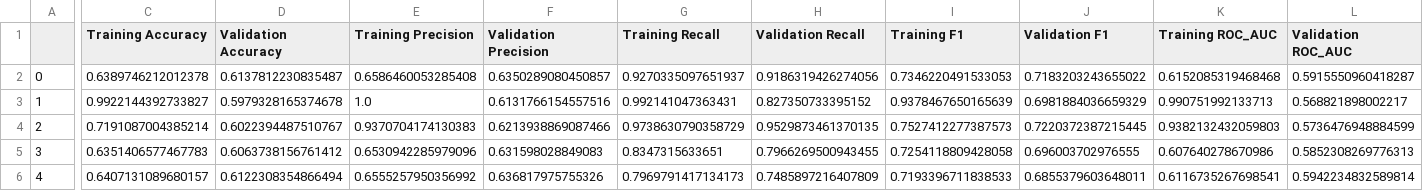
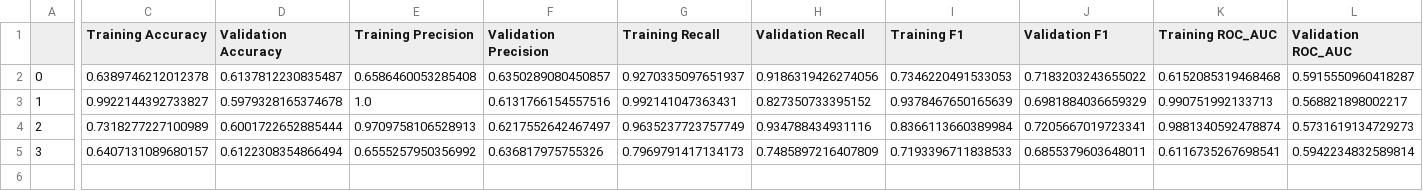
Before and after one commit to parminpatel28/MSCI-446-Project, a CSV file: csvs/rolling_average_5_day_results.csv, drawn as a sheet; only a part is shown, gaps mark what is left out; removed rows and columns are numbered as before the commit, all else as after; rows hold the shown columns only; the diff names each change by its address in the sheet, - before the commit and + after, or states it on an @@ line.

```diff
--- a/csvs/rolling_average_5_day_results.csv
+++ b/csvs/rolling_average_5_day_results.csv
-C4 (Training Accuracy): 0.7191087004385214
+C4 (Training Accuracy): 0.7318277227100989
-D4 (Validation Accuracy): 0.6022394487510767
+D4 (Validation Accuracy): 0.6001722652885444
-E4 (Training Precision): 0.9370704174130383
+E4 (Training Precision): 0.9709758106528913
-F4 (Validation Precision): 0.6213938869087466
+F4 (Validation Precision): 0.6217552642467497
-G4 (Training Recall): 0.9738630790358729
+G4 (Training Recall): 0.9635237723757749
-H4 (Validation Recall): 0.9529873461370135
+H4 (Validation Recall): 0.934788434931116
-I4 (Training F1): 0.7527412277387573
+I4 (Training F1): 0.8366113660389984
-J4 (Validation F1): 0.7220372387215445
+J4 (Validation F1): 0.7205667019723341
-K4 (Training ROC_AUC): 0.9382132432059803
+K4 (Training ROC_AUC): 0.9881340592478874
-L4 (Validation ROC_AUC): 0.5736476948884599
+L4 (Validation ROC_AUC): 0.5731619134729273
-row 5: 3 | 0.6351406577467783 | 0.6063738156761412 | 0.6530942285979096 | 0.631598028849083 | 0.8347315633651 | 0.7966269500943455 | 0.7254118809428058 | 0.696003702976555 | 0.607640278670986 | 0.5852308269776313
-A5: 4
+A5: 3
```
Also changed, not shown: csvs/cominbation_df_results.csv, csvs/rolling_average_10_day_results.csv.
